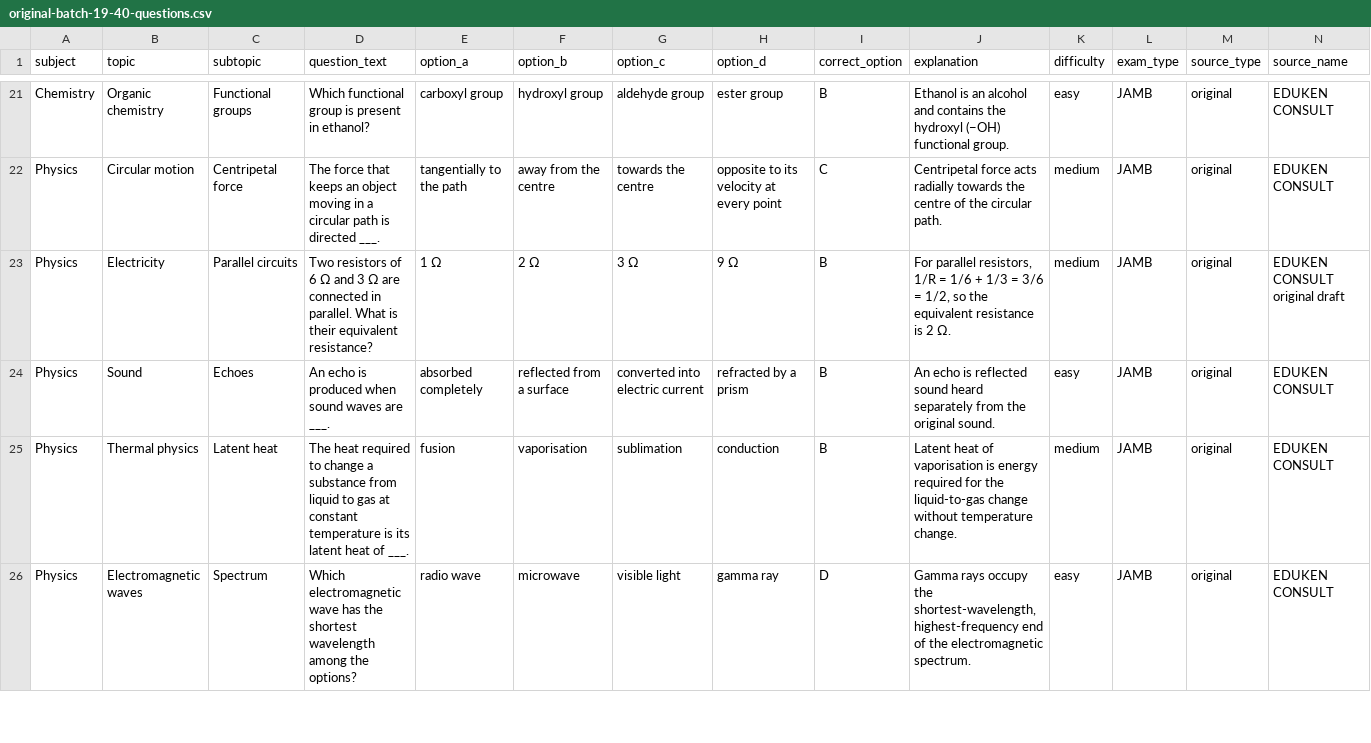
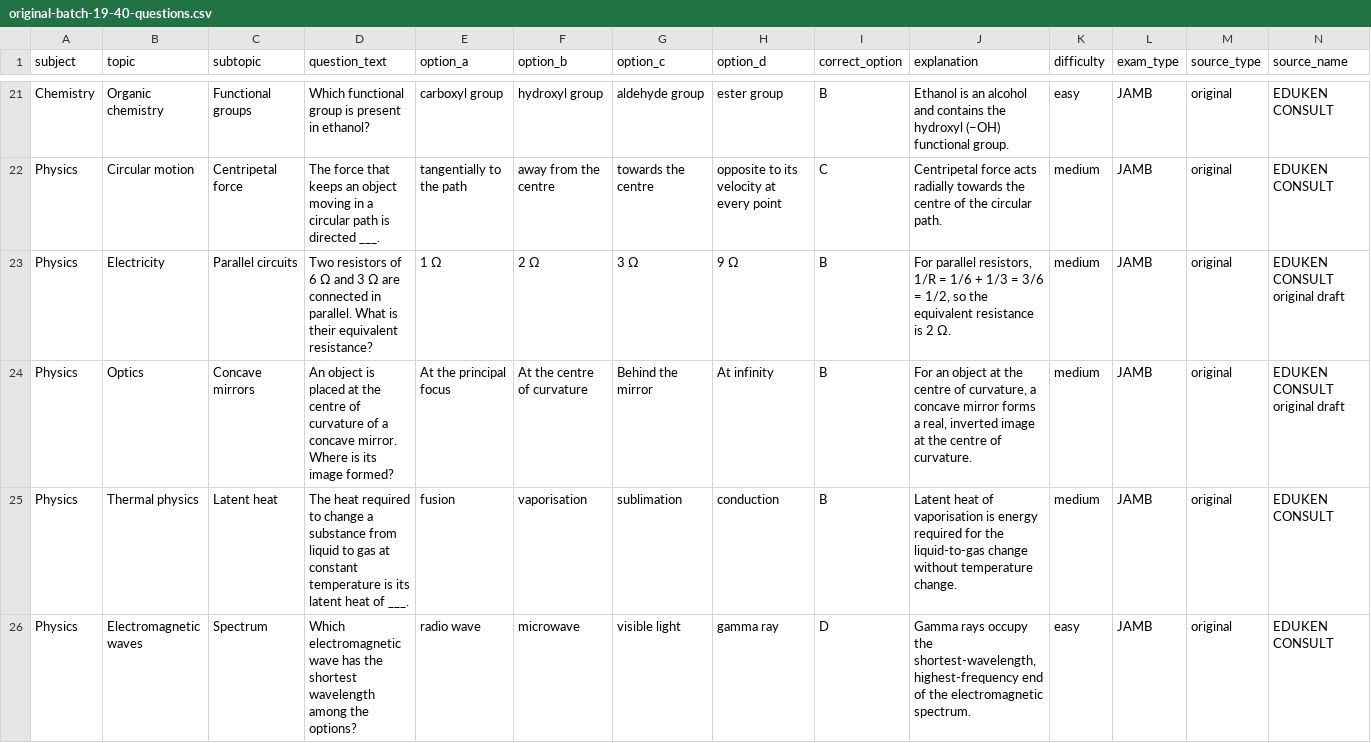
Before and after one commit to timmyjoe385-netizen/EDUKEN-CONSULT-, a CSV file: content/cbt/original-batch-19-40-questions.csv, drawn as a sheet; only a part is shown, gaps mark what is left out; removed rows and columns are numbered as before the commit, all else as after; rows hold the shown columns only; the diff names each change by its address in the sheet, - before the commit and + after, or states it on an @@ line.

Commit message:
Replace duplicate echo stem in CBT batch 19

```diff
--- a/content/cbt/original-batch-19-40-questions.csv
+++ b/content/cbt/original-batch-19-40-questions.csv
-row 24: Physics | Sound | Echoes | An echo is produced when sound waves are ___. | absorbed completely | reflected from a surface | converted into electric current | refracted by a prism | B | An echo is reflected sound heard separately from the original sound. | easy | JAMB | original | EDUKEN CONSULT
+row 24: Physics | Optics | Concave mirrors | An object is placed at the centre of curvature of a concave mirror. Where is its image formed? | At the principal focus | At the centre of curvature | Behind the mirror | At infinity | B | For an object at the centre of curvature, a concave mirror forms a real, inverted image at the centre of curvature. | medium | JAMB | original | EDUKEN CONSULT original draft
```
